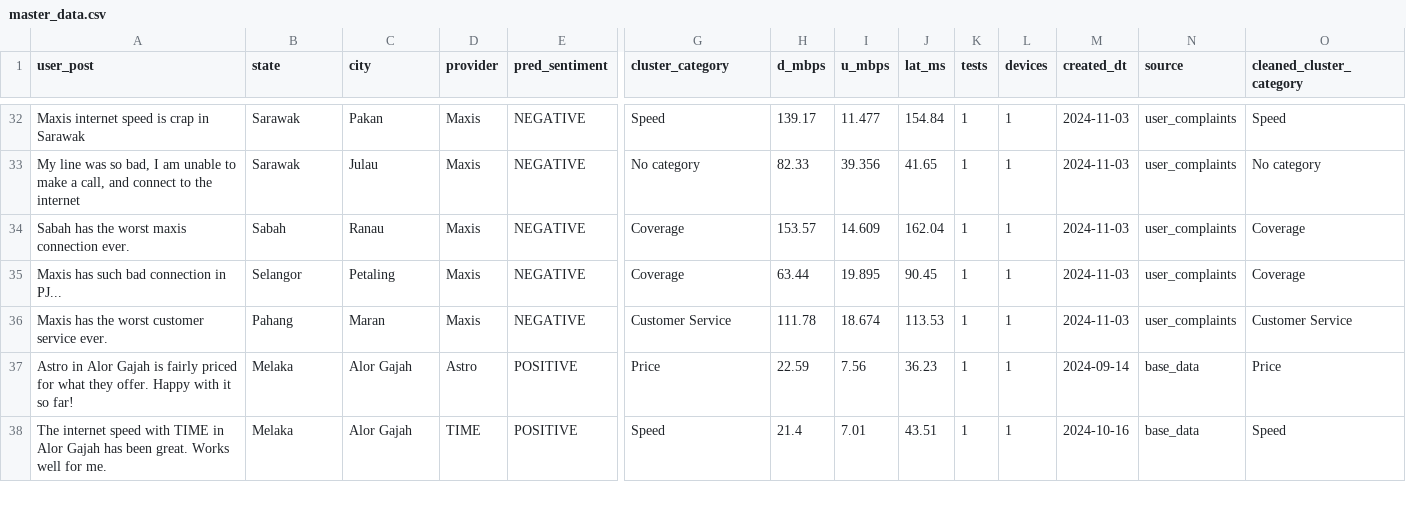
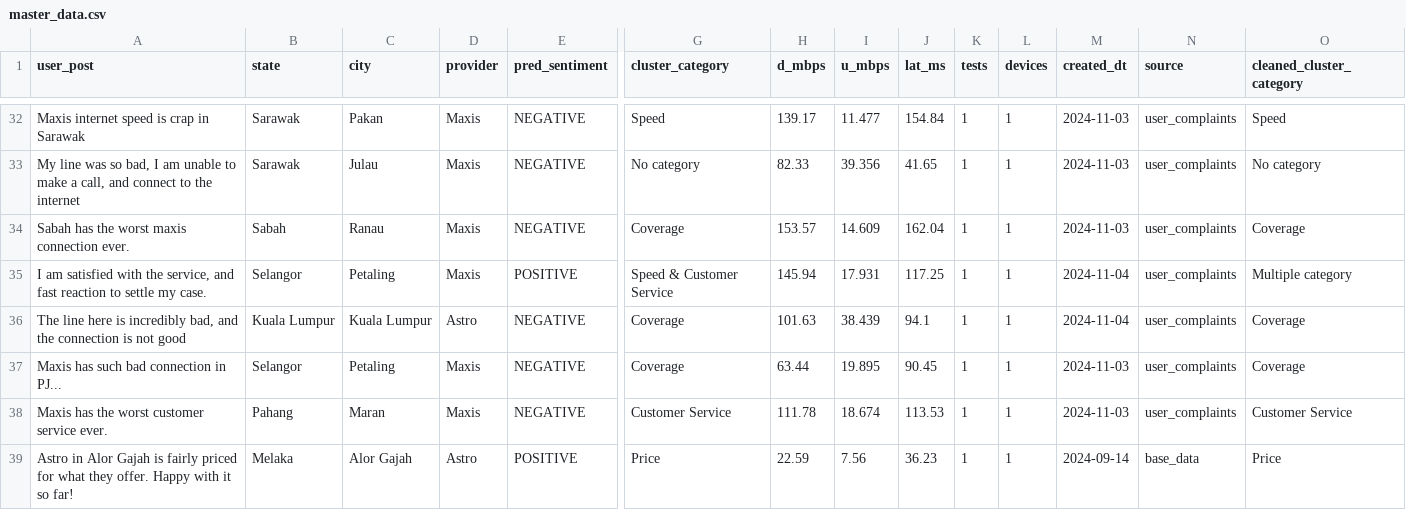
Before and after one commit to adamyangyang/test_repo, a CSV file: 02-mart/master_data.csv, drawn as a sheet; only a part is shown, gaps mark what is left out; the shorter side is filled out with more unchanged rows; rows hold the shown columns only; the diff names each change by its address in the sheet, - before the commit and + after, or states it on an @@ line.

```diff
--- a/02-mart/master_data.csv
+++ b/02-mart/master_data.csv
+row 35: I am satisfied with the service, and fast reaction to settle my case. | Selangor | Petaling | Maxis | POSITIVE | Speed & Customer Service | 145.94 | 17.931 | 117.25 | 1 | 1 | 2024-11-04 | user_complaints | Multiple category
+row 36: The line here is incredibly bad, and the connection is not good | Kuala Lumpur | Kuala Lumpur | Astro | NEGATIVE | Coverage | 101.63 | 38.439 | 94.1 | 1 | 1 | 2024-11-04 | user_complaints | Coverage
```
